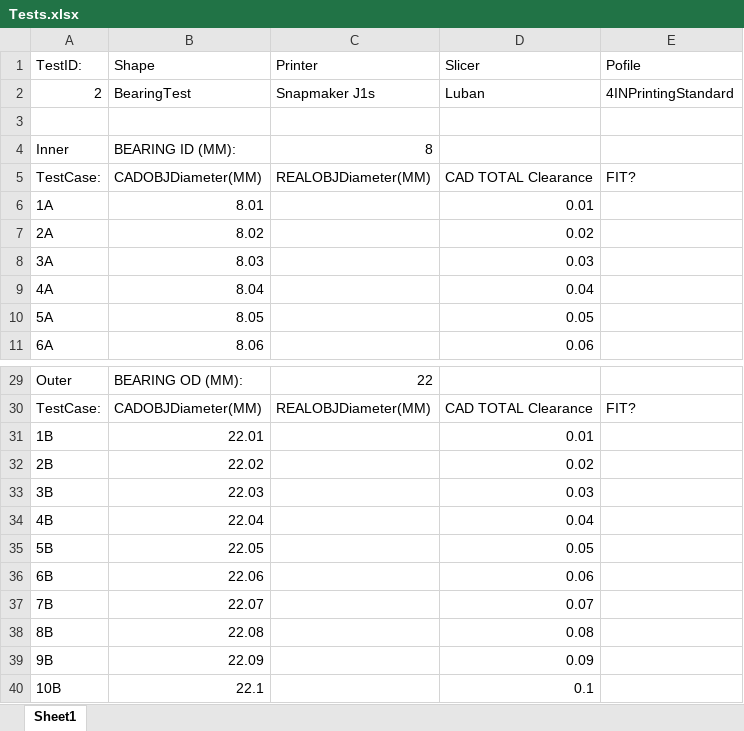
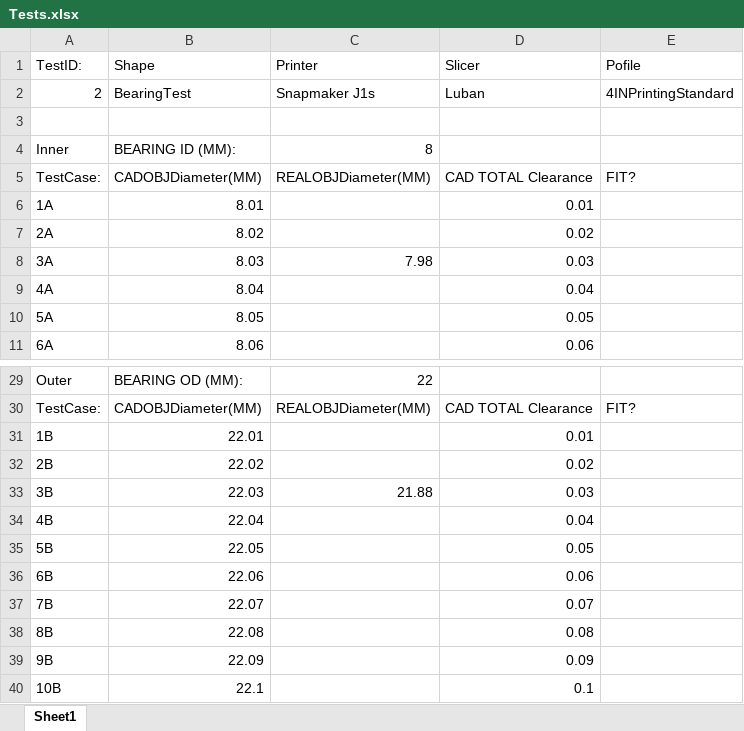
Before and after one commit to StevenNaliwajka/3DPrintingQAQC, an Excel workbook: TestCases/22mmODBallBearingCheck/PrinterSpecific/SnapmakerJ1s/Tests.xlsx, sheet Sheet1, drawn as a sheet; only a part is shown, gaps mark what is left out; values as stored, in another font and other column widths than the file's, no borders; the diff names each change by its address in the sheet, - before the commit and + after, or states it on an @@ line.

```diff
--- a/TestCases/22mmODBallBearingCheck/PrinterSpecific/SnapmakerJ1s/Tests.xlsx (sheet Sheet1)
+++ b/TestCases/22mmODBallBearingCheck/PrinterSpecific/SnapmakerJ1s/Tests.xlsx (sheet Sheet1)
-C8 (Printer): (empty)
+C8 (Printer): 7.98
-C33 (Printer): (empty)
+C33 (Printer): 21.88
```
Also changed, not shown: 9 other files.
